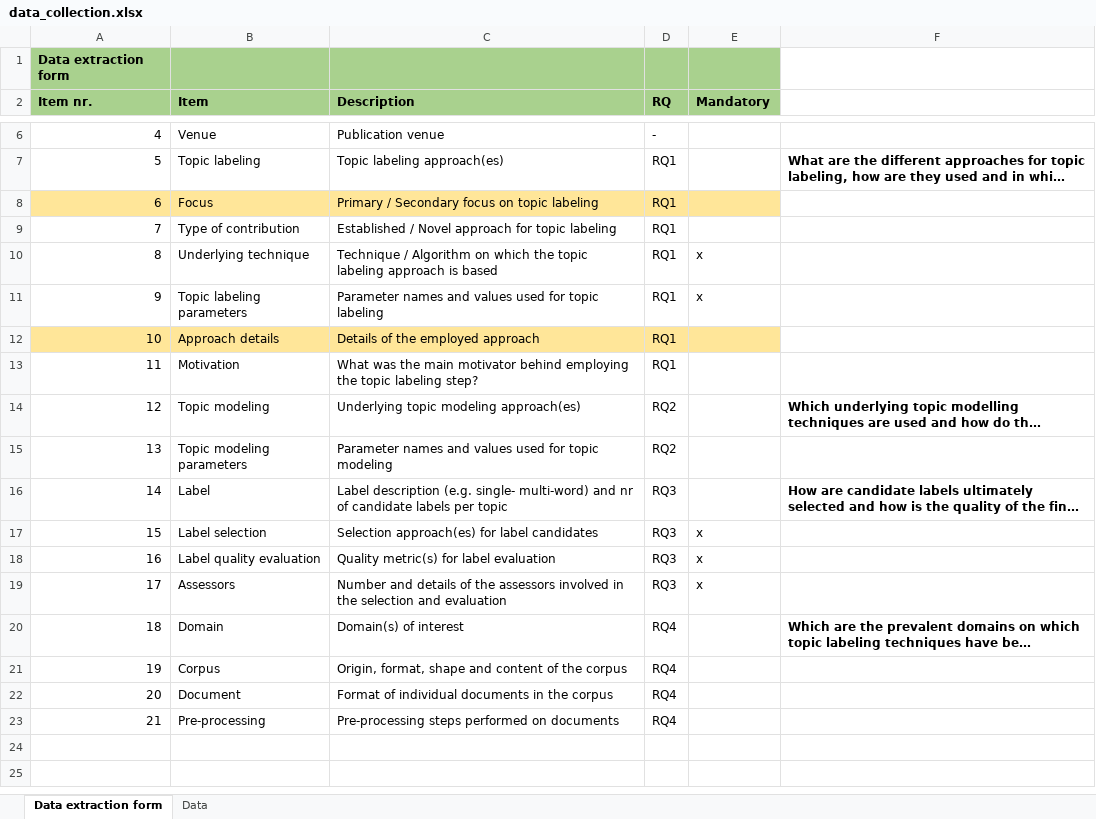
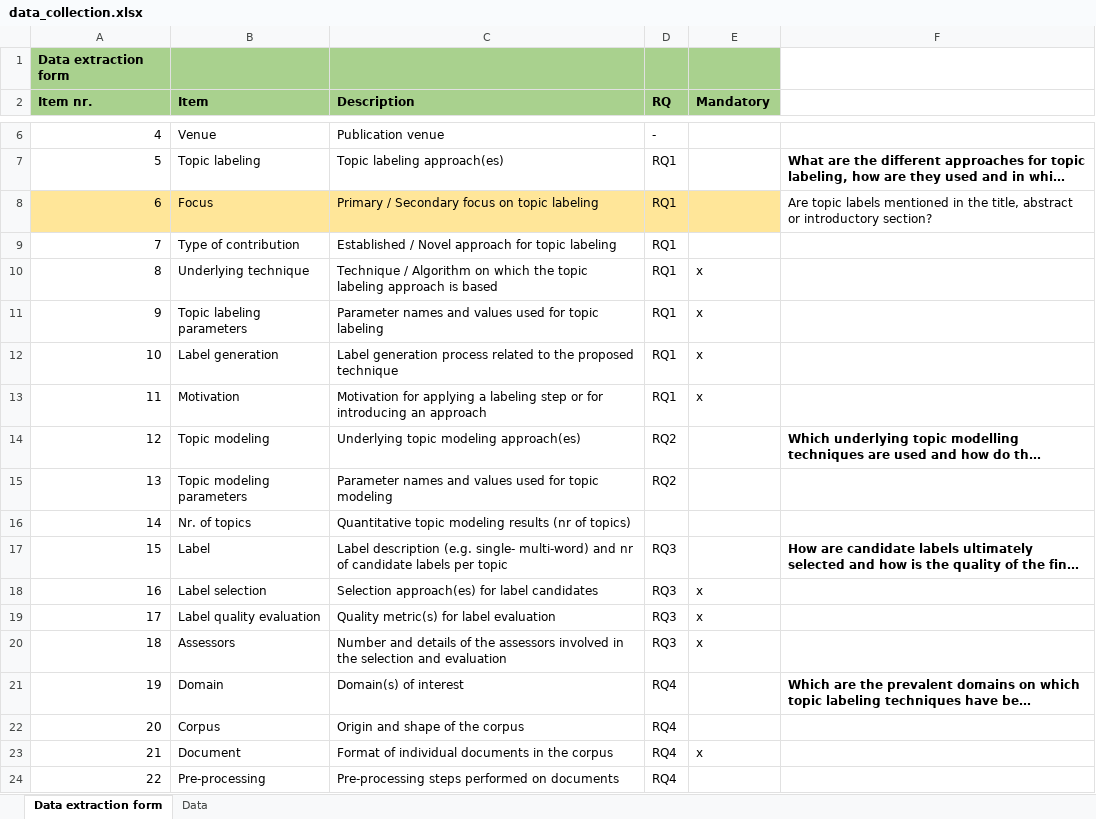
Before and after one commit to iberius96/Msc_Thesis, an Excel workbook: Data collection/data_collection.xlsx, sheet Data extraction form, drawn as a sheet; only a part is shown, gaps mark what is left out; long unchanged cells end in …; values as stored, in another font and other column widths than the file's, no borders; removed rows and columns are numbered as before the commit, all else as after; the diff names each change by its address in the sheet, - before the commit and + after, or states it on an @@ line.

```diff
--- a/Data collection/data_collection.xlsx (sheet Data extraction form)
+++ b/Data collection/data_collection.xlsx (sheet Data extraction form)
-F8: (empty)
+F8: Are topic labels mentioned in the title, abstract or introductory section?
-row 12: 10 | Approach details | Details of the employed approach | RQ1
+row 12: 10 | Label generation | Label generation process related to the proposed technique | RQ1 | x
-C13 (Description): What was the main motivator behind employing the topic labeling step?
+C13 (Description): Motivation for applying a labeling step or for introducing an approach
-E13 (Mandatory): (empty)
+E13 (Mandatory): x
+row 16: 14 | Nr. of topics | Quantitative topic modeling results (nr of topics)
@@ column A (Item nr.) renumbered from row 17 down @@
-C22 (Description): Origin, format, shape and content of the corpus
+C22 (Description): Origin and shape of the corpus
-E23 (Mandatory): (empty)
+E23 (Mandatory): x
```
Also changed, not shown: sheet Data, activities_calendar.xlsx, 10 other files.
